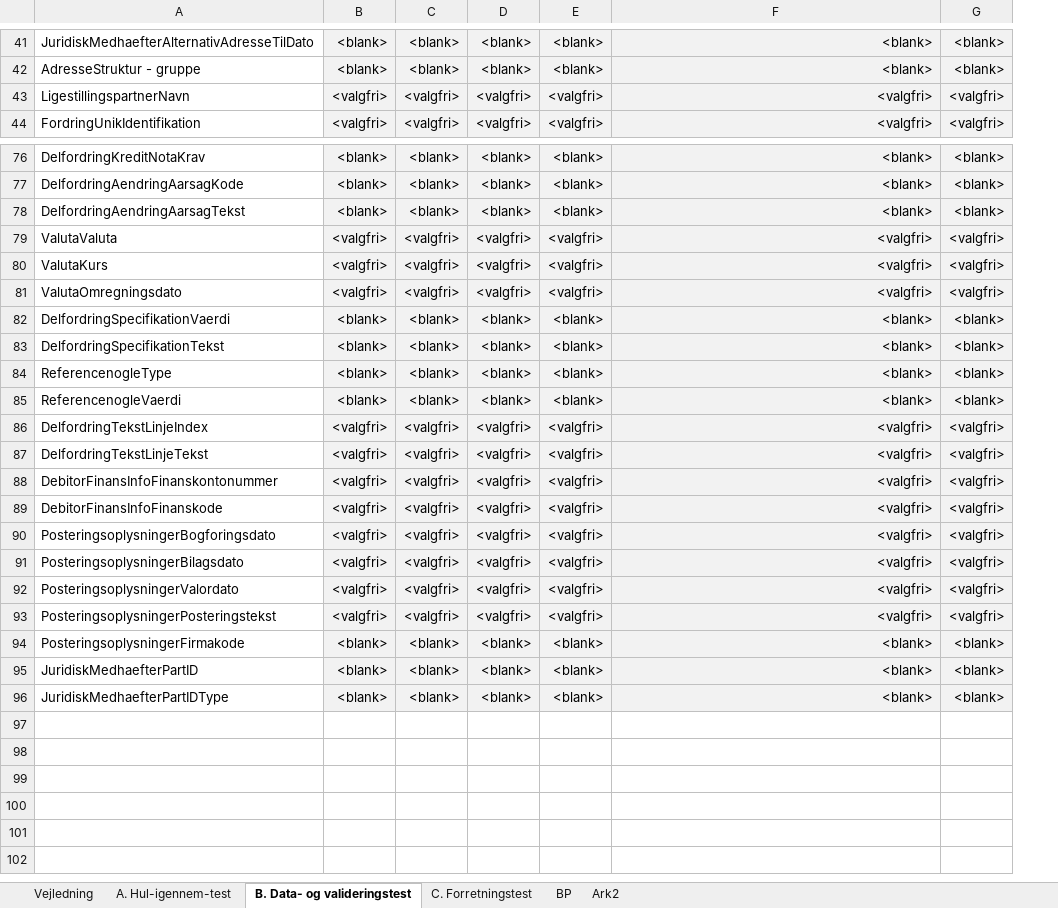
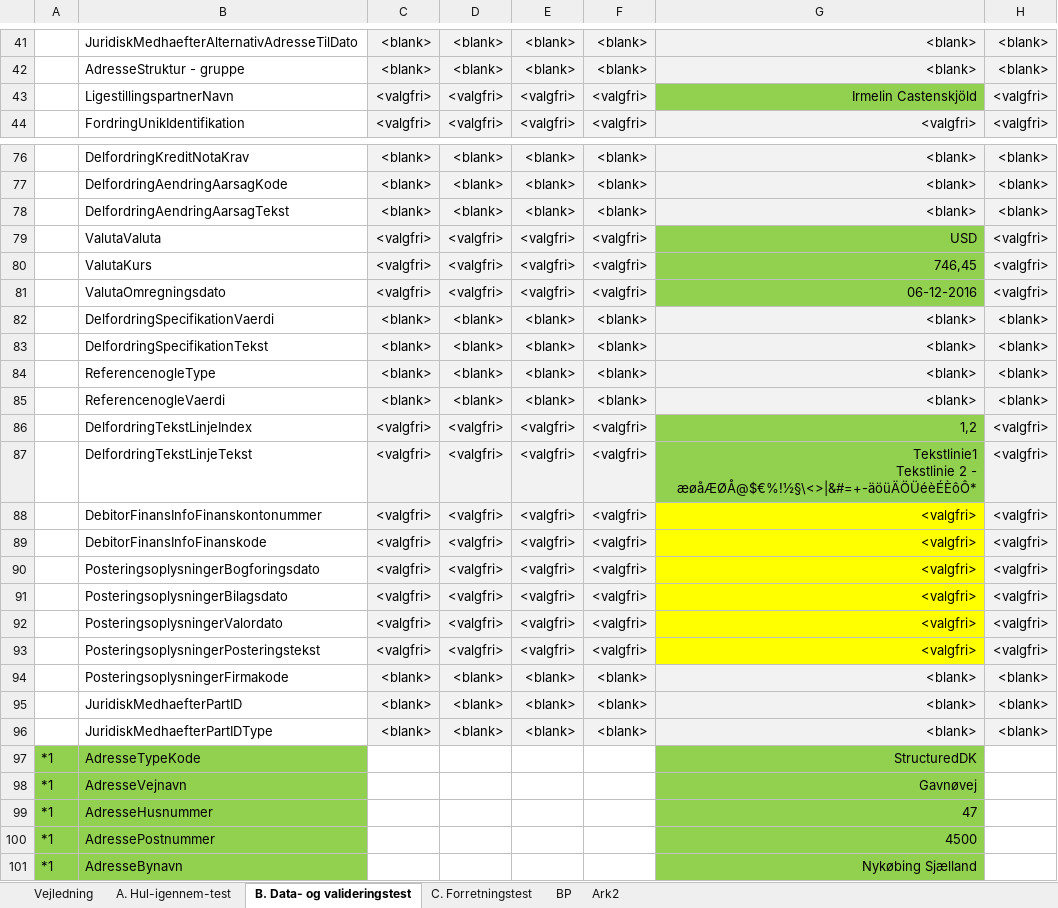
Before and after one commit to KDITestPOC/SOATest, an Excel workbook: SF1590_B ØiR - Afsend debitorregistrering til ØiR (Debitor)/Documentation/Copy of Testdata Opus Debitor v2.0 KOMBIT.xlsx, sheet B. Data- og valideringstest, drawn as a sheet; only a part is shown, gaps mark what is left out; values as stored, in another font and other column widths than the file's, no borders; addresses are those after the commit; ↵ is a line break in a cell; the diff covers the shown part only; the diff names each change by its address in the sheet, - before the commit and + after, or states it on an @@ line.

```diff
--- a/SF1590_B ØiR - Afsend debitorregistrering til ØiR (Debitor)/Documentation/Copy of Testdata Opus Debitor v2.0 KOMBIT.xlsx (sheet B. Data- og valideringstest)
+++ b/SF1590_B ØiR - Afsend debitorregistrering til ØiR (Debitor)/Documentation/Copy of Testdata Opus Debitor v2.0 KOMBIT.xlsx (sheet B. Data- og valideringstest)
+column A, empty
-G43: <valgfri>
+G43: Irmelin Castenskjöld
-G43 fill: #F2F2F2
+G43 fill: #92D050
-G79: <valgfri>
+G79: USD
-G79:G81 fill: #F2F2F2
+G79:G81 fill: #92D050
-G80: <valgfri>
+G80: 746,45
-G81: <valgfri>
+G81: 06-12-2016
-G86: <valgfri>
+G86: 1,2
-G86:G87 fill: #F2F2F2
+G86:G87 fill: #92D050
-G87: <valgfri>
+G87: Tekstlinie1 ↵ Tekstlinie 2 - æøåÆØÅ@$€%!½§\<>|&#=+-äöüÄÖÜéèÉÈôÔ*
-G88:G93 fill: #F2F2F2
+G88:G93 fill: #FFFF00
+row 97: *1 | AdresseTypeKode |  |  |  |  | StructuredDK
+row 98: *1 | AdresseVejnavn |  |  |  |  | Gavnøvej
+row 99: *1 | AdresseHusnummer |  |  |  |  | 47
+row 100: *1 | AdressePostnummer |  |  |  |  | 4500
+row 101: *1 | AdresseBynavn |  |  |  |  | Nykøbing Sjælland
```
Also changed, not shown: 10 edited cells and cell formats elsewhere in this sheet, sheet A. Hul-igennem-test.
